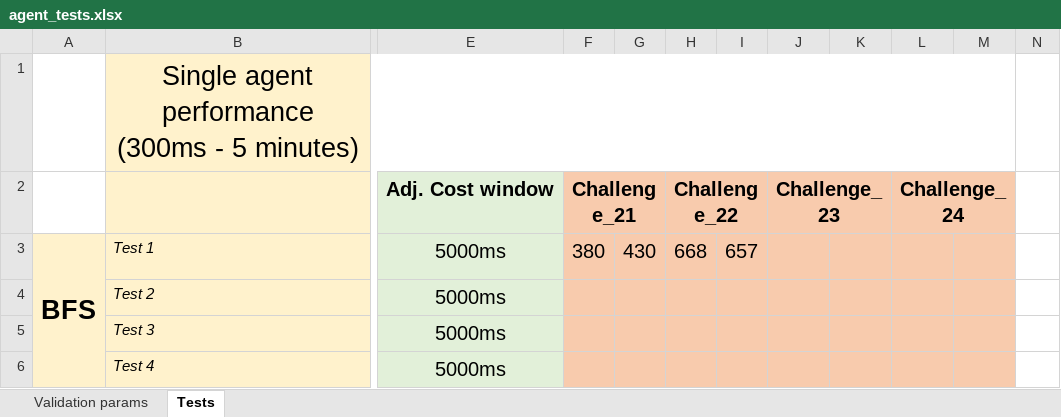
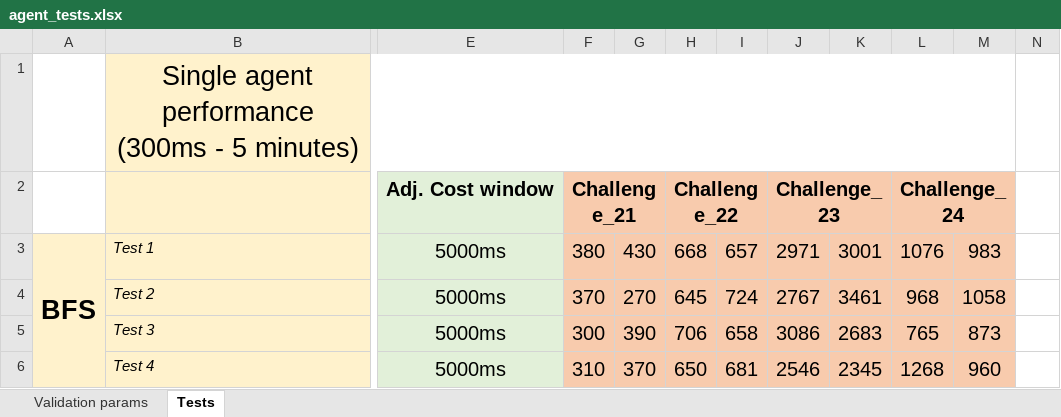
Before and after one commit to LcaZl/Autonomous-Software-Agents, an Excel workbook: DeliverooAgent/report/agent_tests.xlsx, sheet Tests, drawn as a sheet; only a part is shown, gaps mark what is left out; values as stored, in another font and other column widths than the file's, no borders; the diff covers the shown part only; the diff names each change by its address in the sheet, - before the commit and + after, or states it on an @@ line.

```diff
--- a/DeliverooAgent/report/agent_tests.xlsx (sheet Tests)
+++ b/DeliverooAgent/report/agent_tests.xlsx (sheet Tests)
-J3: (empty)
+J3: 2971
-K3: (empty)
+K3: 3001
-L3: (empty)
+L3: 1076
-M3: (empty)
+M3: 983
-F4: (empty)
+F4: 370
-G4: (empty)
+G4: 270
-H4: (empty)
+H4: 645
-I4: (empty)
+I4: 724
-J4: (empty)
+J4: 2767
-K4: (empty)
+K4: 3461
-L4: (empty)
+L4: 968
-M4: (empty)
+M4: 1058
-F5: (empty)
+F5: 300
-G5: (empty)
+G5: 390
-H5: (empty)
+H5: 706
-I5: (empty)
+I5: 658
-J5: (empty)
+J5: 3086
-K5: (empty)
+K5: 2683
-L5: (empty)
+L5: 765
-M5: (empty)
+M5: 873
-F6: (empty)
+F6: 310
-G6: (empty)
+G6: 370
-H6: (empty)
+H6: 650
-I6: (empty)
+I6: 681
-J6: (empty)
+J6: 2546
-K6: (empty)
+K6: 2345
-L6: (empty)
+L6: 1268
-M6: (empty)
+M6: 960
```
Also changed, not shown: 22 edited cells elsewhere in this sheet, 22 other files.
